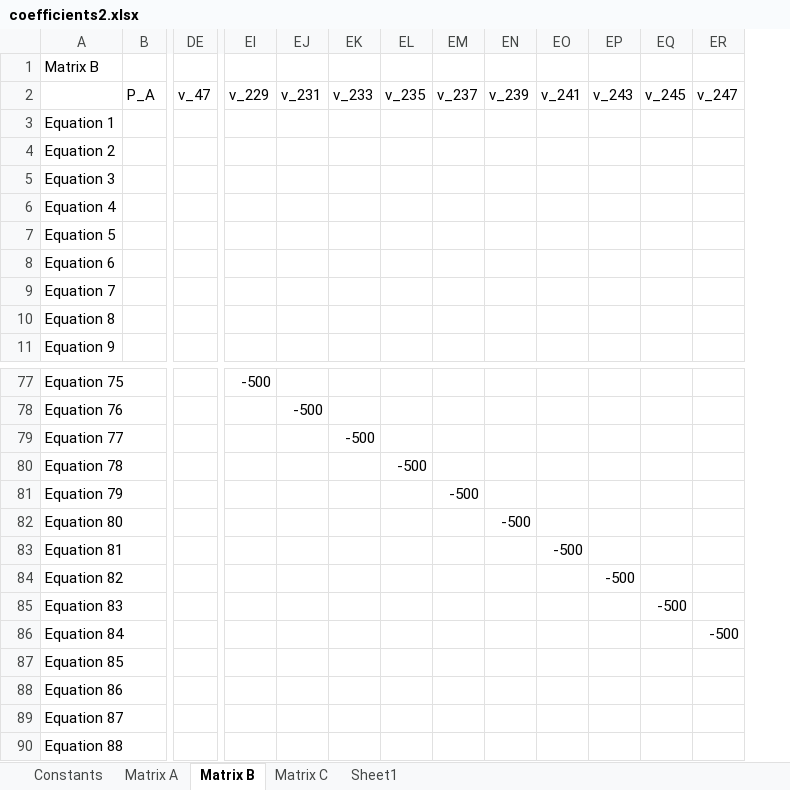
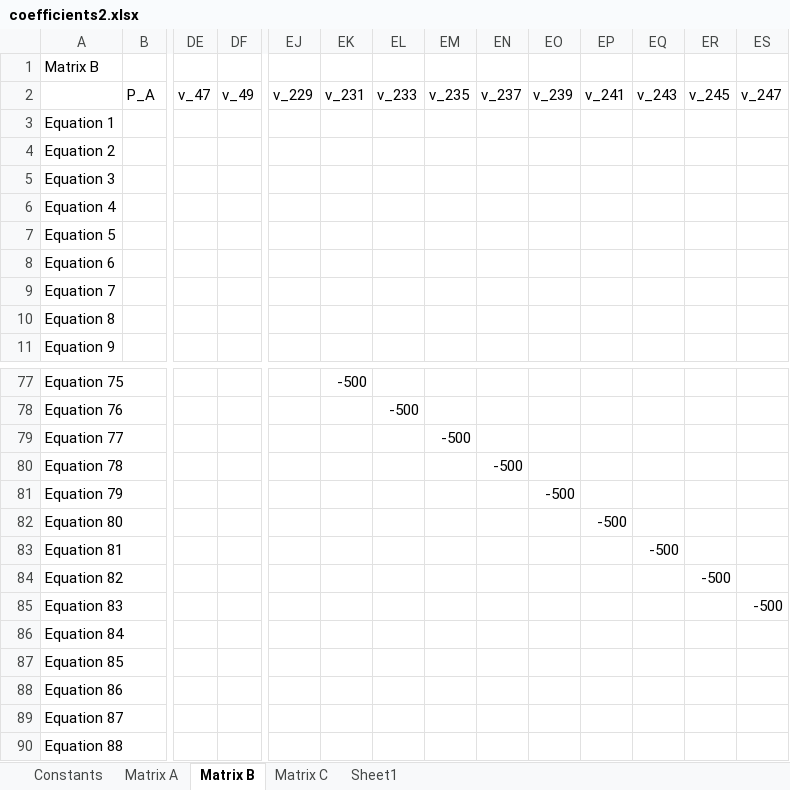
Before and after one commit to tamfr/pipe-dream, an Excel workbook: pipe/coefficients2.xlsx, sheet Matrix B, drawn as a sheet; only a part is shown, gaps mark what is left out; values as stored, in another font and other column widths than the file's, no borders; addresses are those after the commit; the diff covers the shown part only; the diff names each change by its address in the sheet, - before the commit and + after, or states it on an @@ line.

```diff
--- a/pipe/coefficients2.xlsx (sheet Matrix B)
+++ b/pipe/coefficients2.xlsx (sheet Matrix B)
+column DF (v_49), empty
-EJ77 (v_229): -500
+EJ77 (v_229): (empty)
-EK77 (v_231): (empty)
+EK77 (v_231): -500
-EK78 (v_231): -500
+EK78 (v_231): (empty)
-EL78 (v_233): (empty)
+EL78 (v_233): -500
-EL79 (v_233): -500
+EL79 (v_233): (empty)
-EM79 (v_235): (empty)
+EM79 (v_235): -500
-EM80 (v_235): -500
+EM80 (v_235): (empty)
-EN80 (v_237): (empty)
+EN80 (v_237): -500
-EN81 (v_237): -500
+EN81 (v_237): (empty)
-EO81 (v_239): (empty)
+EO81 (v_239): -500
-EO82 (v_239): -500
+EO82 (v_239): (empty)
-EP82 (v_241): (empty)
+EP82 (v_241): -500
-EP83 (v_241): -500
+EP83 (v_241): (empty)
-EQ83 (v_243): (empty)
+EQ83 (v_243): -500
-EQ84 (v_243): -500
+EQ84 (v_243): (empty)
-ER84 (v_245): (empty)
+ER84 (v_245): -500
-ER85 (v_245): -500
+ER85 (v_245): (empty)
-ES85 (v_247): (empty)
+ES85 (v_247): -500
-ES86 (v_247): -500
+ES86 (v_247): (empty)
```
Also changed, not shown: 57 edited cells elsewhere in this sheet, sheet Matrix C, pipe/coefficients.xlsx, 1 other file.
